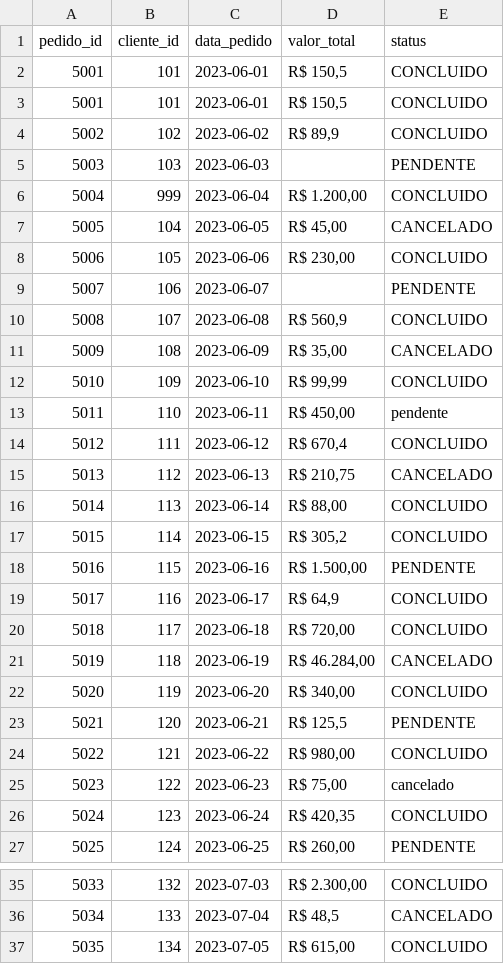
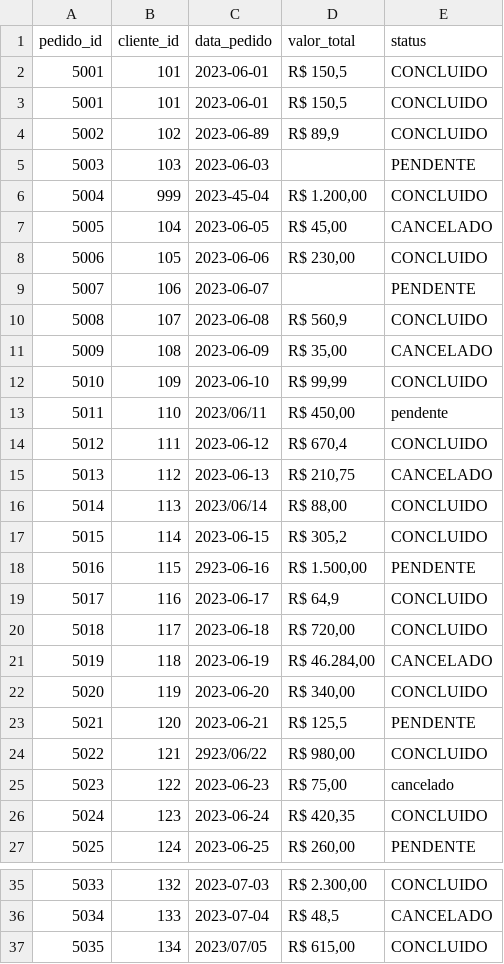
Before and after one commit to julianoosmir/pipeline-cred-on, a CSV file: data/raw/pedidos.csv, drawn as a sheet; only a part is shown, gaps mark what is left out.

```diff
--- a/data/raw/pedidos.csv
+++ b/data/raw/pedidos.csv
@@ -3,5 +3,5 @@ pedido_id,cliente_id,data_pedido,valor_total,status
 5001,101,2023-06-01,"R$ 150,5",CONCLUIDO
-5002,102,2023-06-02,"R$ 89,9",CONCLUIDO
+5002,102,2023-06-89,"R$ 89,9",CONCLUIDO
 5003,103,2023-06-03,,PENDENTE
-5004,999,2023-06-04,"R$ 1.200,00",CONCLUIDO
+5004,999,2023-45-04,"R$ 1.200,00",CONCLUIDO
 5005,104,2023-06-05,"R$ 45,00",CANCELADO
@@ -12,8 +12,8 @@ pedido_id,cliente_id,data_pedido,valor_total,status
 5010,109,2023-06-10,"R$ 99,99",CONCLUIDO
-5011,110,2023-06-11,"R$ 450,00",pendente
+5011,110,2023/06/11,"R$ 450,00",pendente
 5012,111,2023-06-12,"R$ 670,4",CONCLUIDO
 5013,112,2023-06-13,"R$ 210,75",CANCELADO
-5014,113,2023-06-14,"R$ 88,00",CONCLUIDO
+5014,113,2023/06/14,"R$ 88,00",CONCLUIDO
 5015,114,2023-06-15,"R$ 305,2",CONCLUIDO
-5016,115,2023-06-16,"R$ 1.500,00",PENDENTE
+5016,115,2923-06-16,"R$ 1.500,00",PENDENTE
 5017,116,2023-06-17,"R$ 64,9",CONCLUIDO
@@ -23,3 +23,3 @@ pedido_id,cliente_id,data_pedido,valor_total,status
 5021,120,2023-06-21,"R$ 125,5",PENDENTE
-5022,121,2023-06-22,"R$ 980,00",CONCLUIDO
+5022,121,2923/06/22,"R$ 980,00",CONCLUIDO
 5023,122,2023-06-23,"R$ 75,00",cancelado
@@ -36,2 +36,2 @@ pedido_id,cliente_id,data_pedido,valor_total,status
 5034,133,2023-07-04,"R$ 48,5",CANCELADO
-5035,134,2023-07-05,"R$ 615,00",CONCLUIDO
+5035,134,2023/07/05,"R$ 615,00",CONCLUIDO
```
Also changed, not shown: data/raw/clientes.csv, 3 other files.
